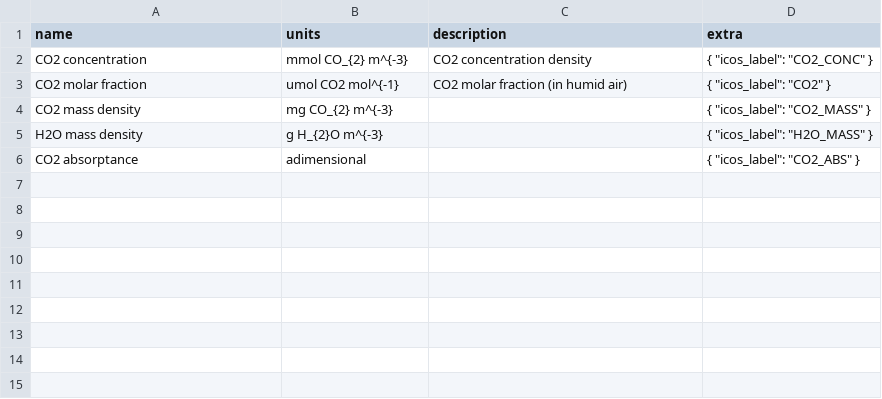
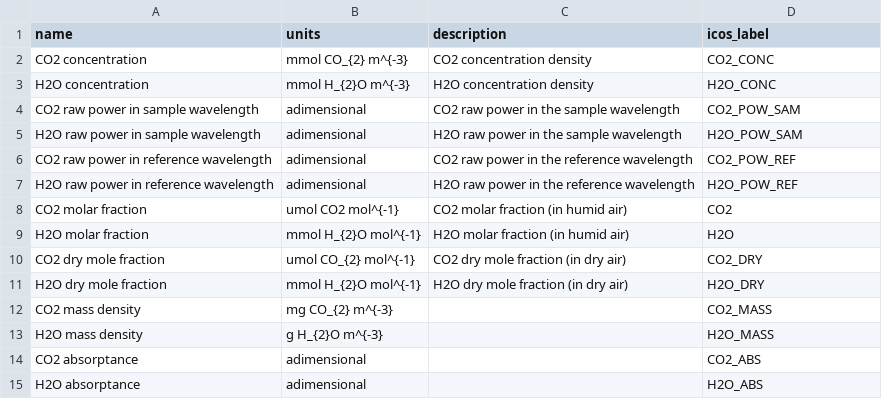
Before and after one commit to GabrielMajeri/lifewatch-romania, a CSV file: database/seed_data/variables.csv, drawn as a sheet.

Commit message:
Refactor and optimize data ingestion tool

```diff
--- a/database/seed_data/variables.csv
+++ b/database/seed_data/variables.csv
@@ -1,6 +1,15 @@
-name,units,description,extra
-CO2 concentration,"mmol CO_{2} m^{-3}",CO2 concentration density,"{ ""icos_label"": ""CO2_CONC"" }"
-CO2 molar fraction,"umol CO2 mol^{-1}",CO2 molar fraction (in humid air),"{ ""icos_label"": ""CO2"" }"
-CO2 mass density,"mg CO_{2} m^{-3}",,"{ ""icos_label"": ""CO2_MASS"" }"
-H2O mass density,"g H_{2}O m^{-3}",,"{ ""icos_label"": ""H2O_MASS"" }"
-CO2 absorptance,adimensional,,"{ ""icos_label"": ""CO2_ABS"" }"
+name,units,description,icos_label
+CO2 concentration,"mmol CO_{2} m^{-3}",CO2 concentration density,CO2_CONC
+H2O concentration,"mmol H_{2}O m^{-3}",H2O concentration density,H2O_CONC
+CO2 raw power in sample wavelength,adimensional,CO2 raw power in the sample wavelength,CO2_POW_SAM
+H2O raw power in sample wavelength,adimensional,H2O raw power in the sample wavelength,H2O_POW_SAM
+CO2 raw power in reference wavelength,adimensional,CO2 raw power in the reference wavelength,CO2_POW_REF
+H2O raw power in reference wavelength,adimensional,H2O raw power in the reference wavelength,H2O_POW_REF
+CO2 molar fraction,"umol CO2 mol^{-1}",CO2 molar fraction (in humid air),CO2
+H2O molar fraction,"mmol H_{2}O mol^{-1}",H2O molar fraction (in humid air),H2O
+CO2 dry mole fraction,"umol CO_{2} mol^{-1}",CO2 dry mole fraction (in dry air),CO2_DRY
+H2O dry mole fraction,"mmol H_{2}O mol^{-1}",H2O dry mole fraction (in dry air),H2O_DRY
+CO2 mass density,"mg CO_{2} m^{-3}",,CO2_MASS
+H2O mass density,"g H_{2}O m^{-3}",,H2O_MASS
+CO2 absorptance,adimensional,,CO2_ABS
+H2O absorptance,adimensional,,H2O_ABS
```
Also changed, not shown: 11 other files.
